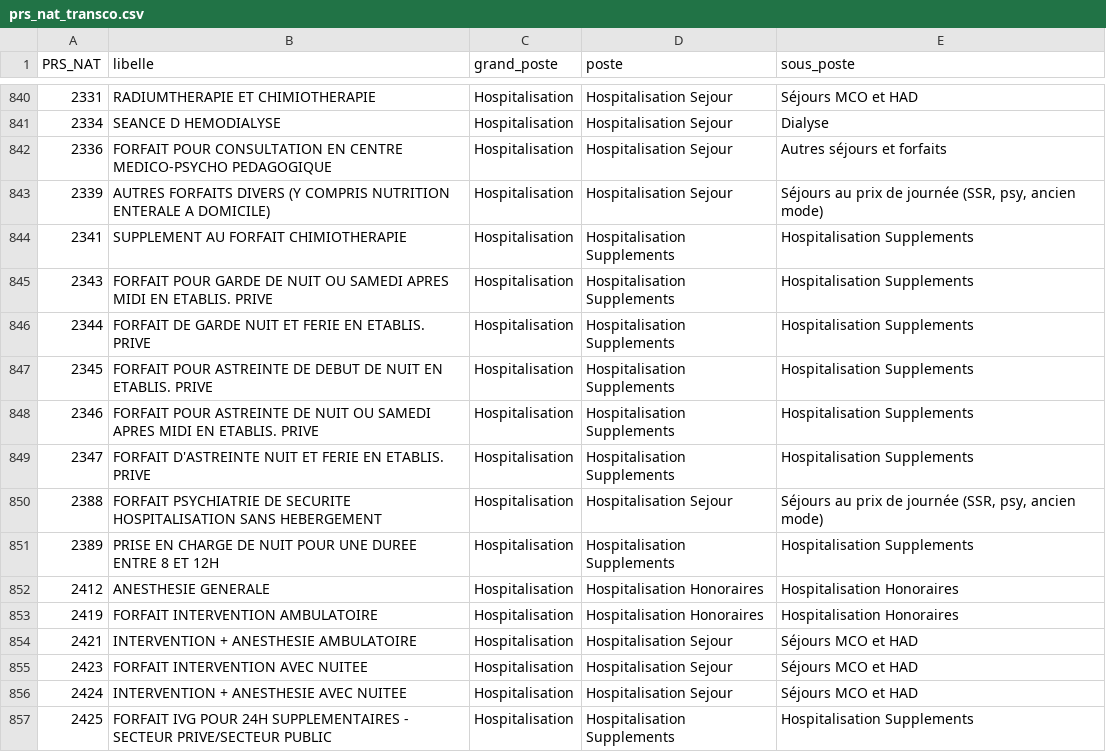
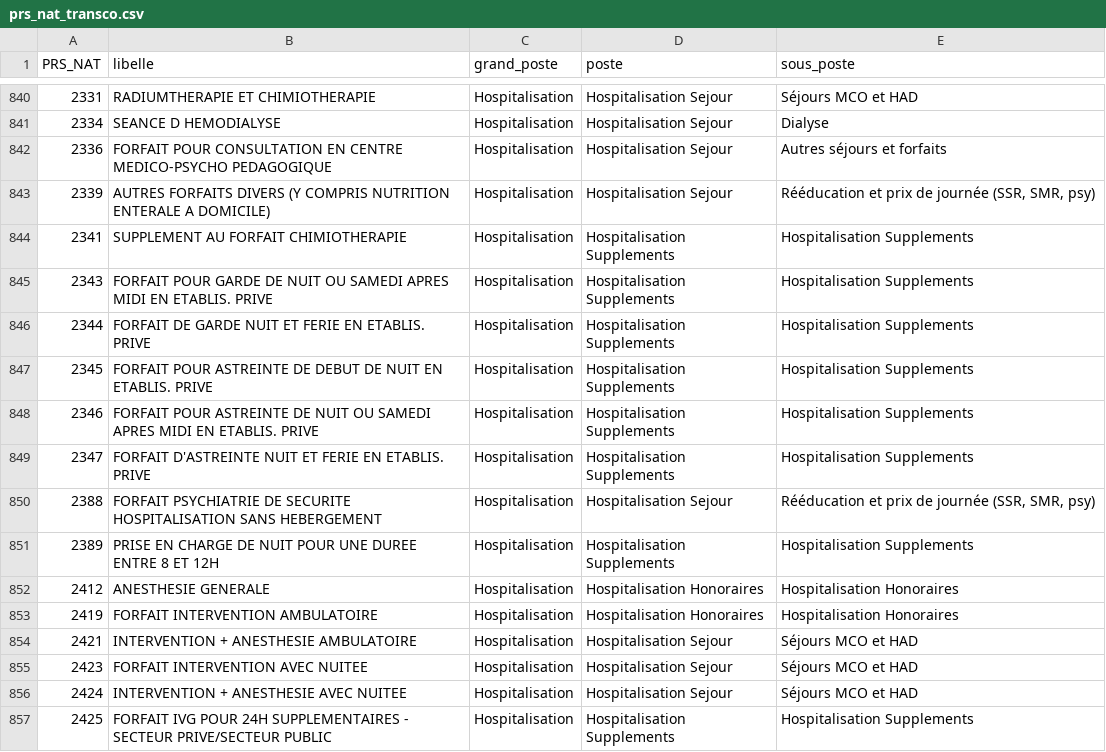
Before and after one commit to Simspeed1769/DONNEE-PARQUET, a CSV file: data/prs_nat_transco.csv, drawn as a sheet; only a part is shown, gaps mark what is left out; the diff covers the shown part only.

```diff
--- a/data/prs_nat_transco.csv
+++ b/data/prs_nat_transco.csv
@@ -842,3 +842,3 @@
 2336;FORFAIT POUR CONSULTATION EN CENTRE MEDICO-PSYCHO PEDAGOGIQUE;Hospitalisation;Hospitalisation Sejour;Autres séjours et forfaits
-2339;AUTRES FORFAITS DIVERS (Y COMPRIS NUTRITION ENTERALE A DOMICILE);Hospitalisation;Hospitalisation Sejour;Séjours au prix de journée (SSR, psy, ancien mode)
+2339;AUTRES FORFAITS DIVERS (Y COMPRIS NUTRITION ENTERALE A DOMICILE);Hospitalisation;Hospitalisation Sejour;Rééducation et prix de journée (SSR, SMR, psy)
 2341;SUPPLEMENT AU FORFAIT CHIMIOTHERAPIE;Hospitalisation;Hospitalisation Supplements;Hospitalisation Supplements
@@ -849,3 +849,3 @@
 2347;FORFAIT D'ASTREINTE NUIT ET FERIE EN ETABLIS. PRIVE;Hospitalisation;Hospitalisation Supplements;Hospitalisation Supplements
-2388;FORFAIT PSYCHIATRIE DE SECURITE HOSPITALISATION SANS HEBERGEMENT;Hospitalisation;Hospitalisation Sejour;Séjours au prix de journée (SSR, psy, ancien mode)
+2388;FORFAIT PSYCHIATRIE DE SECURITE HOSPITALISATION SANS HEBERGEMENT;Hospitalisation;Hospitalisation Sejour;Rééducation et prix de journée (SSR, SMR, psy)
 2389;PRISE EN CHARGE DE NUIT POUR UNE DUREE ENTRE 8 ET 12H;Hospitalisation;Hospitalisation Supplements;Hospitalisation Supplements
```
Also changed, not shown: 15 edited cells elsewhere in this file, 1 other file.
